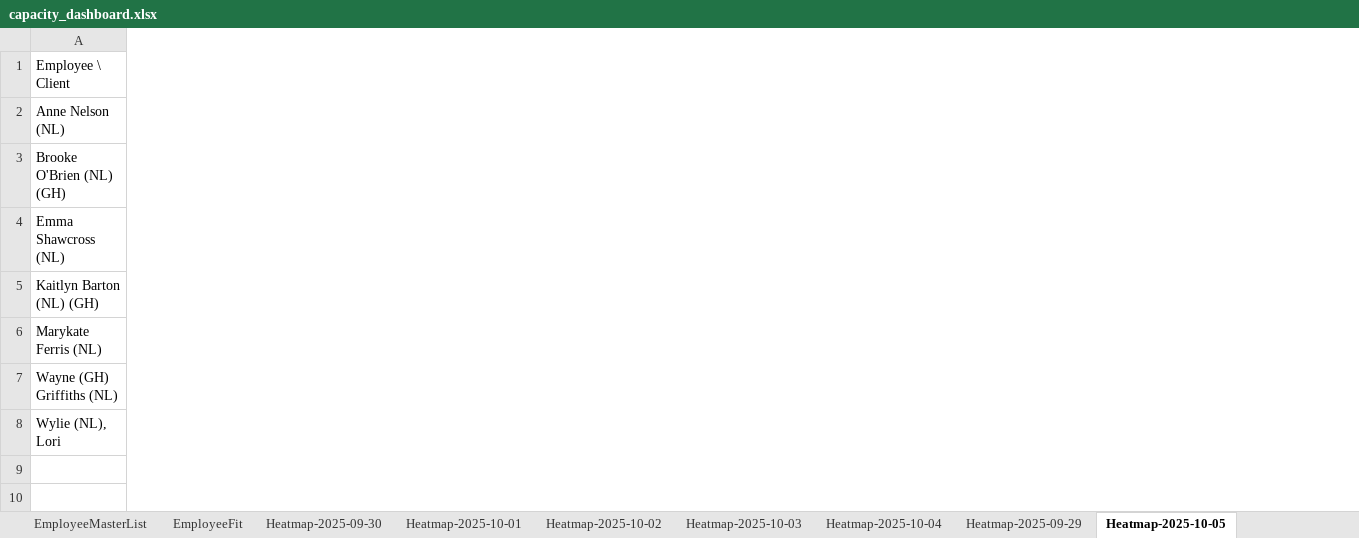
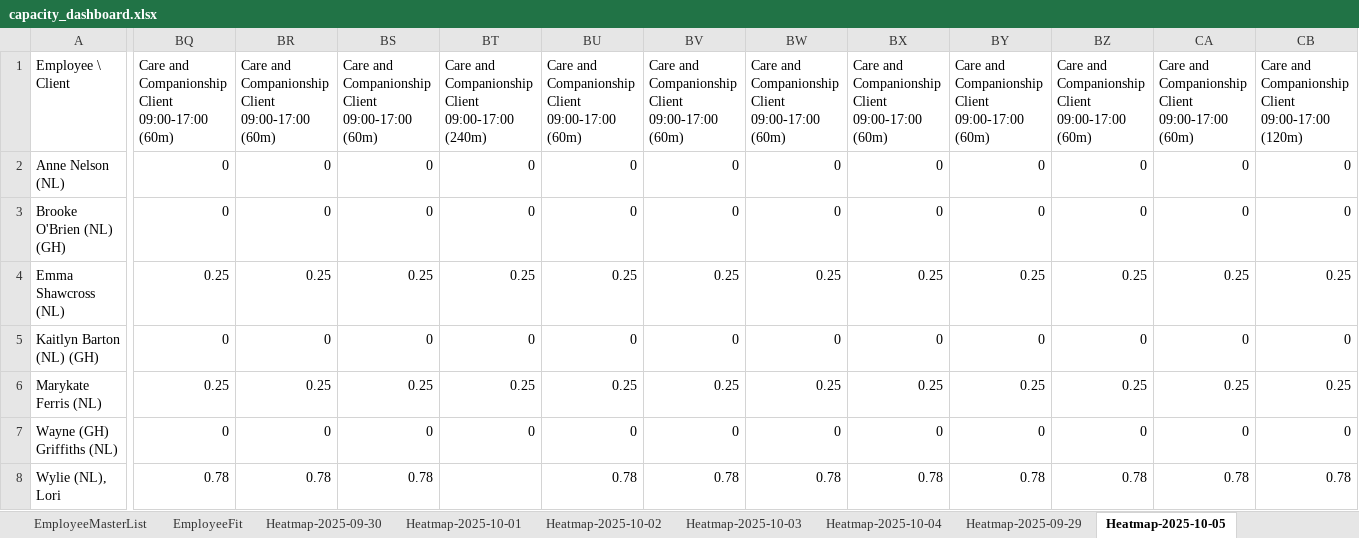
Before and after one commit to Mustansar-tech/CareCapacity, an Excel workbook: capacity_dashboard.xlsx, sheet Heatmap-2025-10-05, drawn as a sheet; only a part is shown, gaps mark what is left out; values as stored, in another font and other column widths than the file's, no borders; the diff covers the shown part only; the diff names each change by its address in the sheet, - before the commit and + after, or states it on an @@ line.

```diff
--- a/capacity_dashboard.xlsx (sheet Heatmap-2025-10-05)
+++ b/capacity_dashboard.xlsx (sheet Heatmap-2025-10-05)
+column BQ, rows 1-8: Care and Companionship Client 09:00-17:00 (60m) | 0 | 0 | 0.25 | 0 | 0.25 | 0 | 0.78
+column BR, rows 1-8: Care and Companionship Client 09:00-17:00 (60m) | 0 | 0 | 0.25 | 0 | 0.25 | 0 | 0.78
+column BS, rows 1-8: Care and Companionship Client 09:00-17:00 (60m) | 0 | 0 | 0.25 | 0 | 0.25 | 0 | 0.78
+column BT, rows 1-7: Care and Companionship Client 09:00-17:00 (240m) | 0 | 0 | 0.25 | 0 | 0.25 | 0
+column BU, rows 1-8: Care and Companionship Client 09:00-17:00 (60m) | 0 | 0 | 0.25 | 0 | 0.25 | 0 | 0.78
+column BV, rows 1-8: Care and Companionship Client 09:00-17:00 (60m) | 0 | 0 | 0.25 | 0 | 0.25 | 0 | 0.78
+column BW, rows 1-8: Care and Companionship Client 09:00-17:00 (60m) | 0 | 0 | 0.25 | 0 | 0.25 | 0 | 0.78
+column BX, rows 1-8: Care and Companionship Client 09:00-17:00 (60m) | 0 | 0 | 0.25 | 0 | 0.25 | 0 | 0.78
+column BY, rows 1-8: Care and Companionship Client 09:00-17:00 (60m) | 0 | 0 | 0.25 | 0 | 0.25 | 0 | 0.78
+column BZ, rows 1-8: Care and Companionship Client 09:00-17:00 (60m) | 0 | 0 | 0.25 | 0 | 0.25 | 0 | 0.78
+column CA, rows 1-8: Care and Companionship Client 09:00-17:00 (60m) | 0 | 0 | 0.25 | 0 | 0.25 | 0 | 0.78
+column CB, rows 1-8: Care and Companionship Client 09:00-17:00 (120m) | 0 | 0 | 0.25 | 0 | 0.25 | 0 | 0.78
```
Also changed, not shown: 55 added columns elsewhere in this sheet, sheet Heatmap-2025-10-01, sheet Heatmap-2025-10-03, sheet Heatmap-2025-10-02, sheet Heatmap-2025-09-30, sheet Heatmap-2025-10-04, sheet Heatmap-2025-09-29, 4 other files.
